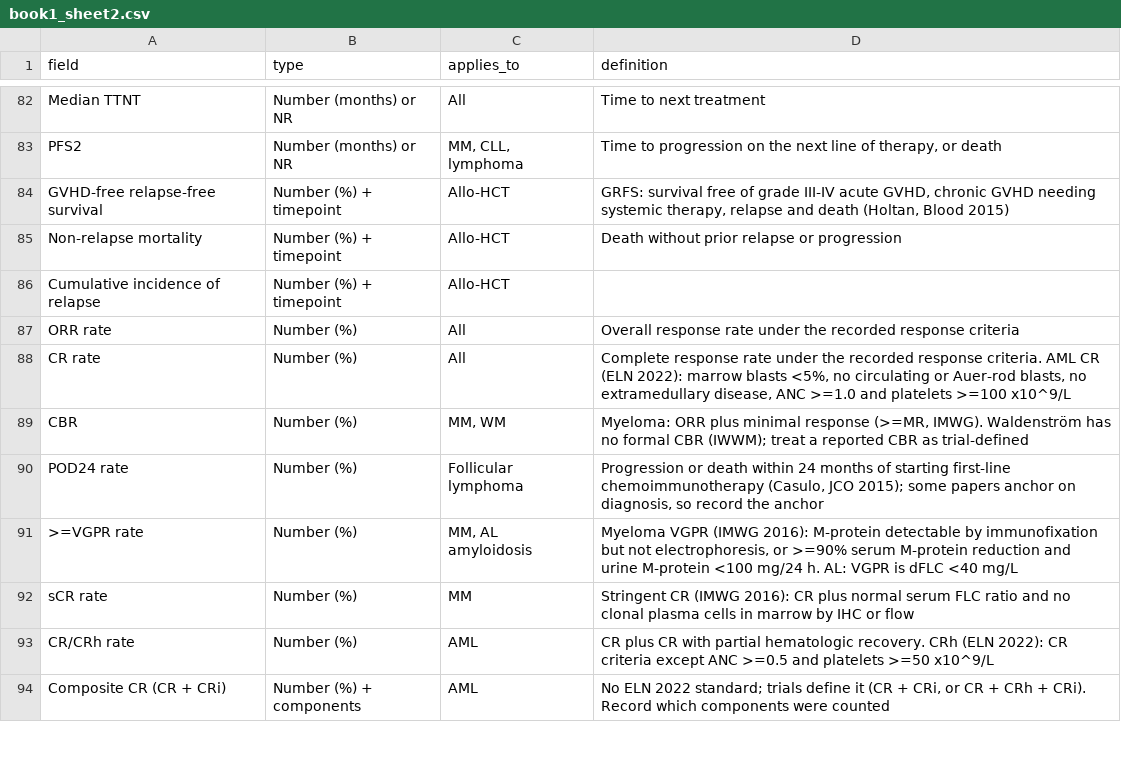
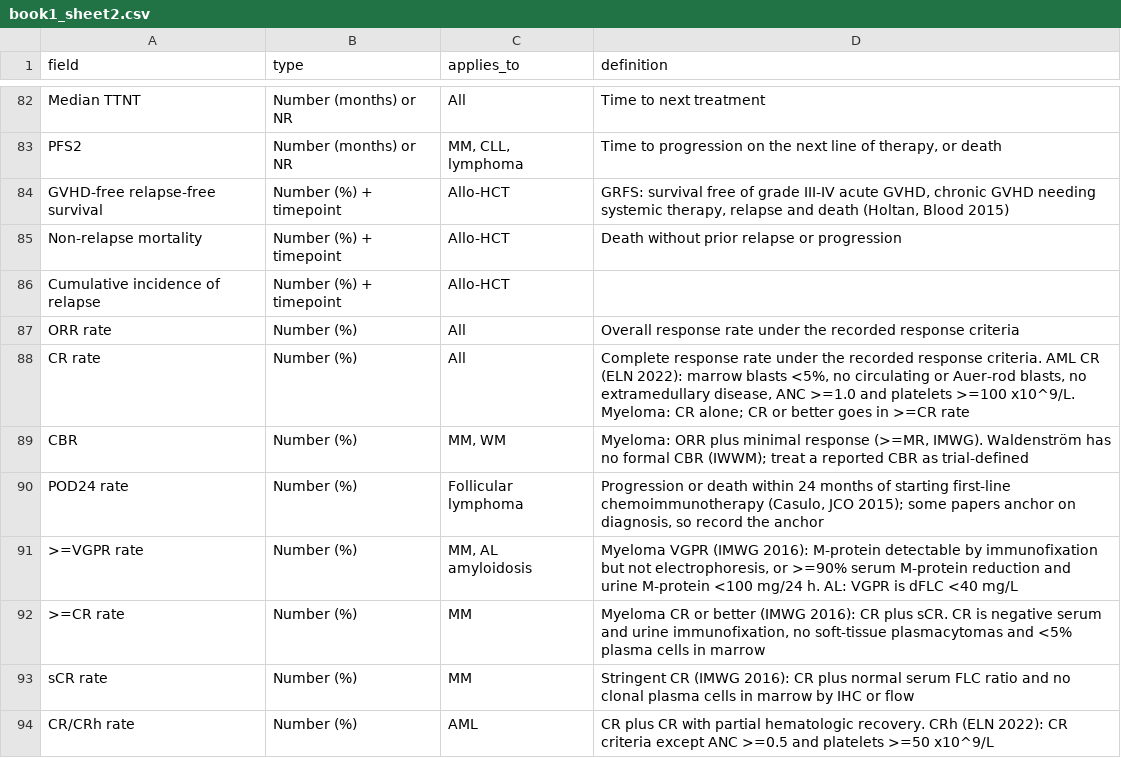
Before and after one commit to bionocular-ai/bionocular, a CSV file: melanoma/resources/ash/book1_sheet2.csv, drawn as a sheet; only a part is shown, gaps mark what is left out; the shorter side is filled out with more unchanged rows.

Commit message:
feat(melanoma): add a myeloma >=CR rate field to the ASH workbook fields
Myeloma trials report CR or better (CR plus sCR), which CR rate (CR alone) cannot hold. CR rate's definition now points myeloma CR or better to the new field.

```diff
--- a/melanoma/resources/ash/book1_sheet2.csv
+++ b/melanoma/resources/ash/book1_sheet2.csv
@@ -87,3 +87,3 @@ Cumulative incidence of relapse,Number (%) + timepoint,Allo-HCT,
 ORR rate,Number (%),All,Overall response rate under the recorded response criteria
-CR rate,Number (%),All,"Complete response rate under the recorded response criteria. AML CR (ELN 2022): marrow blasts <5%, no circulating or Auer-rod blasts, no extramedullary disease, ANC >=1.0 and platelets >=100 x10^9/L"
+CR rate,Number (%),All,"Complete response rate under the recorded response criteria. AML CR (ELN 2022): marrow blasts <5%, no circulating or Auer-rod blasts, no extramedullary disease, ANC >=1.0 and platelets >=100 x10^9/L. Myeloma: CR alone; CR or better goes in >=CR rate"
 CBR,Number (%),"MM, WM","Myeloma: ORR plus minimal response (>=MR, IMWG). Waldenström has no formal CBR (IWWM); treat a reported CBR as trial-defined"
@@ -91,2 +91,3 @@ POD24 rate,Number (%),Follicular lymphoma,"Progression or death within 24 months
 >=VGPR rate,Number (%),"MM, AL amyloidosis","Myeloma VGPR (IMWG 2016): M-protein detectable by immunofixation but not electrophoresis, or >=90% serum M-protein reduction and urine M-protein <100 mg/24 h. AL: VGPR is dFLC <40 mg/L"
+>=CR rate,Number (%),MM,"Myeloma CR or better (IMWG 2016): CR plus sCR. CR is negative serum and urine immunofixation, no soft-tissue plasmacytomas and <5% plasma cells in marrow"
 sCR rate,Number (%),MM,Stringent CR (IMWG 2016): CR plus normal serum FLC ratio and no clonal plasma cells in marrow by IHC or flow
```
Also changed, not shown: 1 other file.
